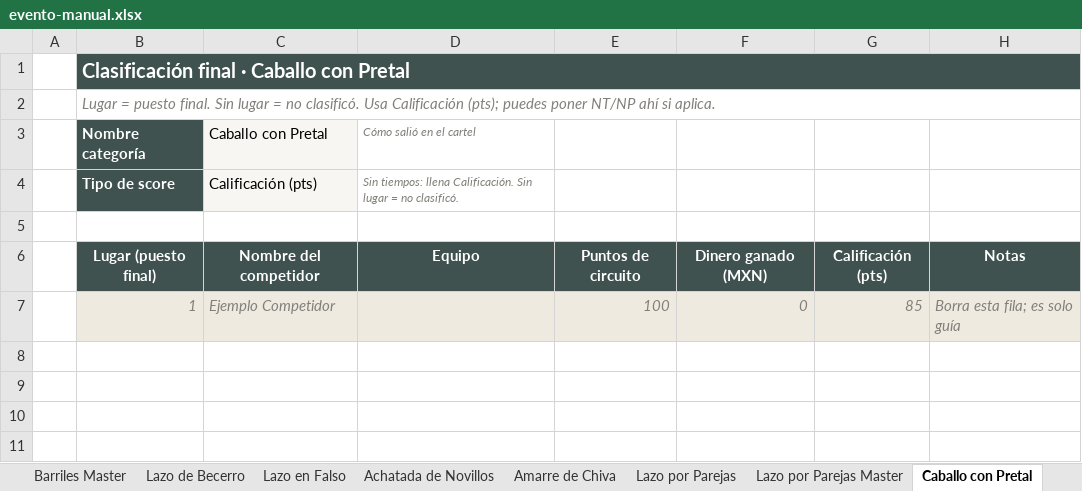
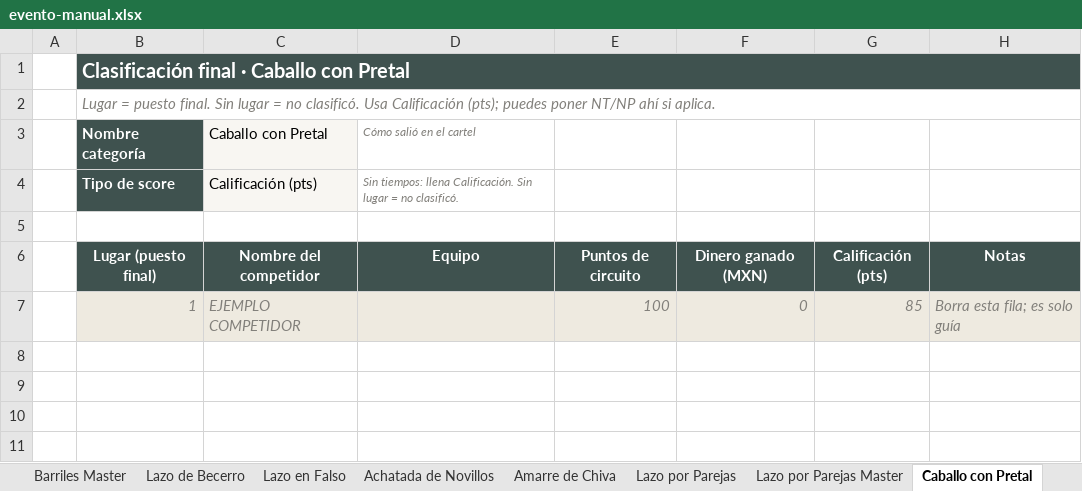
Before and after one commit to EnriqueSotoB/ArenaPro-Stats, an Excel workbook: templates/evento-manual.xlsx, sheet Caballo con Pretal, drawn as a sheet; only a part is shown; values as stored, in another font and other column widths than the file's, no borders; the diff names each change by its address in the sheet, - before the commit and + after, or states it on an @@ line.

```diff
--- a/templates/evento-manual.xlsx (sheet Caballo con Pretal)
+++ b/templates/evento-manual.xlsx (sheet Caballo con Pretal)
-C7 (Caballo con Pretal): Ejemplo Competidor
+C7 (Caballo con Pretal): EJEMPLO COMPETIDOR
```
Also changed, not shown: sheet Cómo llenar, sheet Lazo por Parejas, sheet Lazo por Parejas Master, sheet Caballo con Montura, sheet Jineteos de Toros, sheet Polos, 6 more sheets, 49 other files.
